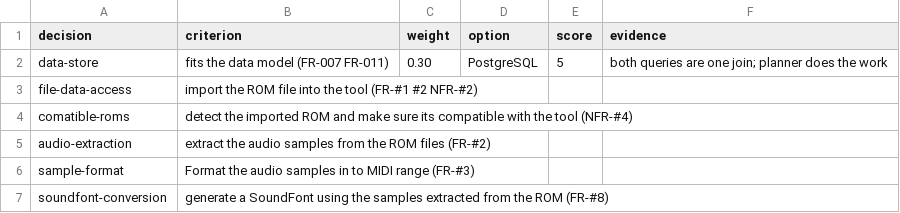
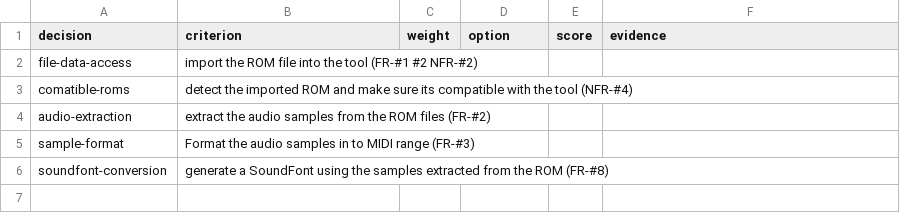
Before and after one commit to GreninjaBoy23D/Capstone-Respiretory, a CSV file: docs/tech-evaluation.csv, drawn as a sheet.

Commit message:
Update tech-evaluation.csv

```diff
--- a/docs/tech-evaluation.csv
+++ b/docs/tech-evaluation.csv
@@ -1,3 +1,2 @@
 decision,criterion,weight,option,score,evidence
-data-store,fits the data model (FR-007 FR-011),0.30,PostgreSQL,5,"both queries are one join; planner does the work"
 file-data-access, import the ROM file into the tool (FR-#1 #2 NFR-#2), , , ,
```
